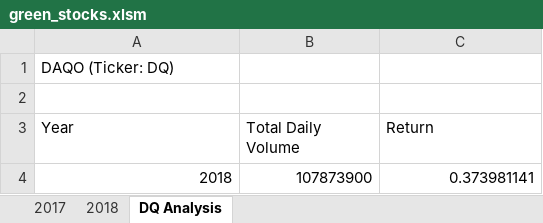
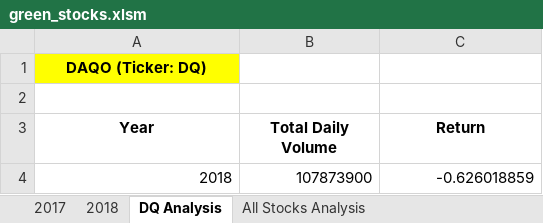
Before and after one commit to trevorharvey/stock-analysis, an Excel workbook: green_stocks.xlsm, sheet DQ Analysis, drawn as a sheet; values as stored, in another font and other column widths than the file's, no borders; the diff names each change by its address in the sheet, - before the commit and + after, or states it on an @@ line.

```diff
--- a/green_stocks.xlsm (sheet DQ Analysis)
+++ b/green_stocks.xlsm (sheet DQ Analysis)
+sheet tab: All Stocks Analysis
@@ A1 bold: off → on, alignment: left → center, fill: none → #FFFF00 @@
@@ A3:C3 bold: off → on, alignment: left → center @@
-C4 (Return): 0.373981141
+C4 (Return): -0.626018859
```
